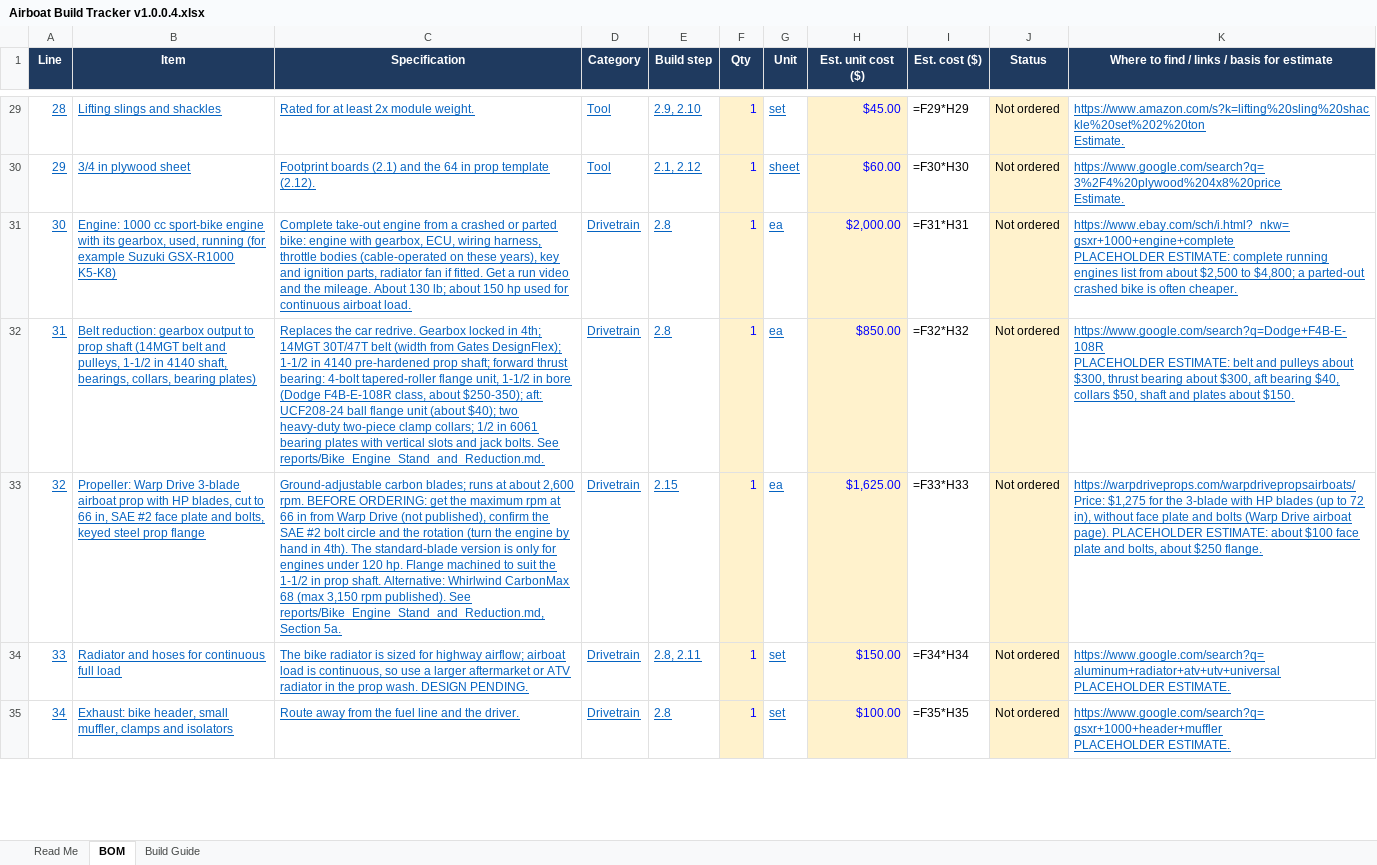
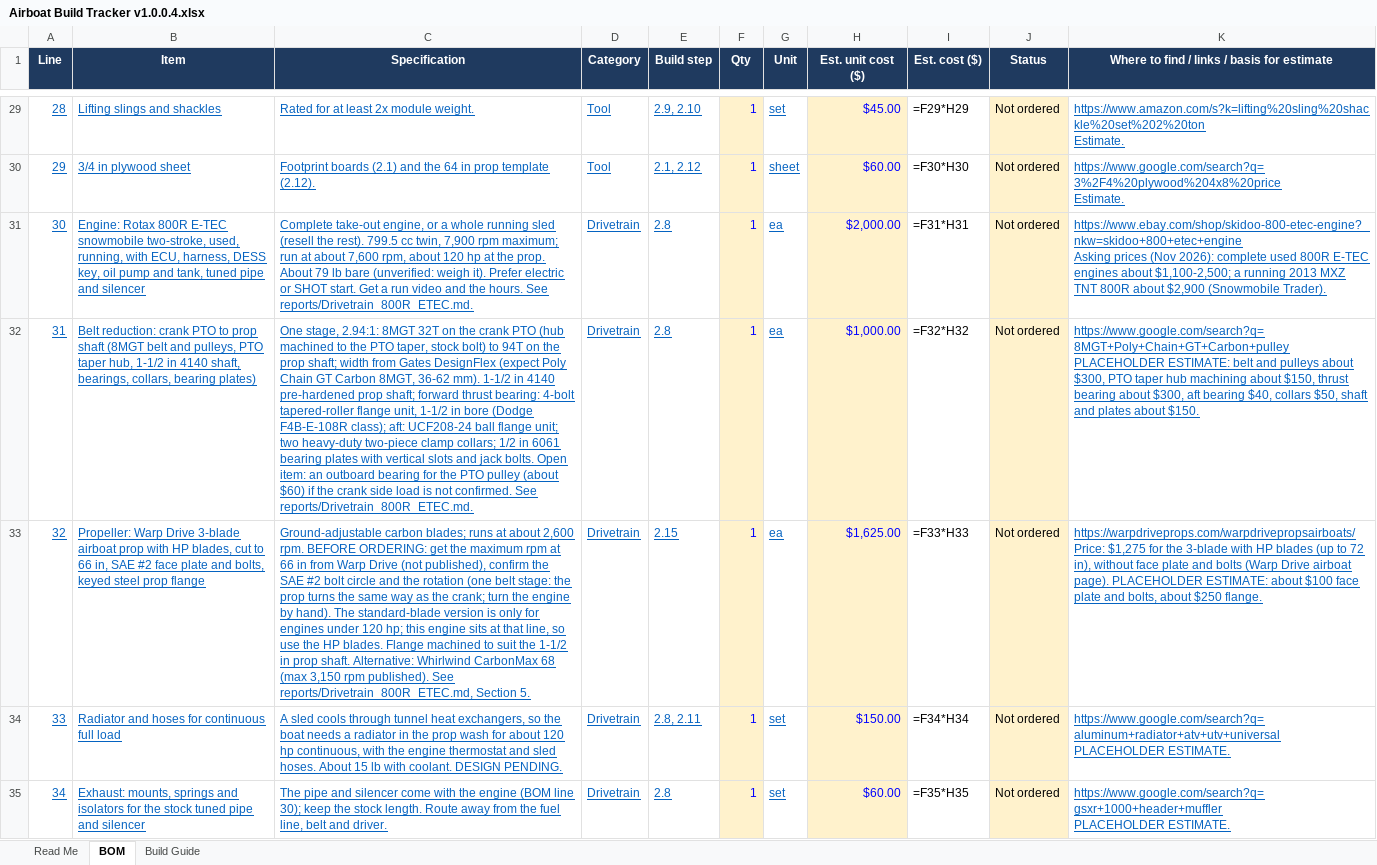
Before and after one commit to acappon/DIY-MiniAirboat, an Excel workbook: rev8_JonAirBoat/Airboat Build Tracker v1.0.0.4.xlsx, sheet BOM, drawn as a sheet; only a part is shown, gaps mark what is left out; values as stored, in another font and other column widths than the file's, no borders; formulas without a stored value are shown as written; ↵ is a line break in a cell; the diff covers the shown part only; the diff names each change by its address in the sheet, - before the commit and + after, or states it on an @@ line.

```diff
--- a/rev8_JonAirBoat/Airboat Build Tracker v1.0.0.4.xlsx (sheet BOM)
+++ b/rev8_JonAirBoat/Airboat Build Tracker v1.0.0.4.xlsx (sheet BOM)
-B31 (Item): Engine: 1000 cc sport-bike engine with its gearbox, used, running (for example Suzuki GSX-R1000 K5-K8)
+B31 (Item): Engine: Rotax 800R E-TEC snowmobile two-stroke, used, running, with ECU, harness, DESS key, oil pump and tank, tuned pipe and silencer
-C31 (Specification): Complete take-out engine from a crashed or parted bike: engine with gearbox, ECU, wiring harness, throttle bodies (cable-operated on these years), key and ignition parts, radiator fan if fitted. Get a run video and the mileage. About 130 lb; about 150 hp used for continuous airboat load.
+C31 (Specification): Complete take-out engine, or a whole running sled (resell the rest). 799.5 cc twin, 7,900 rpm maximum; run at about 7,600 rpm, about 120 hp at the prop. About 79 lb bare (unverified: weigh it). Prefer electric or SHOT start. Get a run video and the hours. See reports/Drivetrain_800R_ETEC.md.
-K31: https://www.ebay.com/sch/i.html?_nkw=gsxr+1000+engine+complete ↵ PLACEHOLDER ESTIMATE: complete running engines list from about $2,500 to $4,800; a parted-out crashed bike is often cheaper.
+K31: https://www.ebay.com/shop/skidoo-800-etec-engine?_nkw=skidoo+800+etec+engine ↵ Asking prices (Nov 2026): complete used 800R E-TEC engines about $1,100-2,500; a running 2013 MXZ TNT 800R about $2,900 (Snowmobile Trader).
-B32 (Item): Belt reduction: gearbox output to prop shaft (14MGT belt and pulleys, 1-1/2 in…
+B32 (Item): Belt reduction: crank PTO to prop shaft (8MGT belt and pulleys, PTO taper hub, 1-1/2 in…
-C32 (Specification): Replaces the car redrive. Gearbox locked in 4th; 14MGT 30T/47T belt (width from Gates DesignFlex); 1-1/2 in 4140 pre-hardened prop shaft; forward thrust bearing: 4-bolt tapered-roller flange unit, 1-1/2 in bore (Dodge F4B-E-108R class, about $250-350); aft: UCF208-24 ball flange unit (about $40); two heavy-duty two-piece clamp collars; 1/2 in 6061 bearing plates with vertical slots and jack bolts. See reports/Bike_Engine_Stand_and_Reduction.md.
+C32 (Specification): One stage, 2.94:1: 8MGT 32T on the crank PTO (hub machined to the PTO taper, stock bolt) to 94T on the prop shaft; width from Gates DesignFlex (expect Poly Chain GT Carbon 8MGT, 36-62 mm). 1-1/2 in 4140 pre-hardened prop shaft; forward thrust bearing: 4-bolt tapered-roller flange unit, 1-1/2 in bore (Dodge F4B-E-108R class); aft: UCF208-24 ball flange unit; two heavy-duty two-piece clamp collars; 1/2 in 6061 bearing plates with vertical slots and jack bolts. Open item: an outboard bearing for the PTO pulley (about $60) if the crank side load is not confirmed. See reports/Drivetrain_800R_ETEC.md.
-H32 (Est. unit cost ($)): $850.00
+H32 (Est. unit cost ($)): $1,000.00
-K32: https://www.google.com/search?q=Dodge+F4B-E-108R ↵ PLACEHOLDER ESTIMATE: belt and pulleys about $300, thrust bearing…
+K32: https://www.google.com/search?q=8MGT+Poly+Chain+GT+Carbon+pulley ↵ PLACEHOLDER ESTIMATE: belt and pulleys about $300, PTO taper hub machining about $150, thrust bearing…
-C33 (Specification): …the rotation (turn the engine by hand in 4th). The standard-blade version is only for engines under 120 hp. Flange machined to suit the 1-1/2 in prop shaft. Alternative: Whirlwind CarbonMax 68 (max 3,150 rpm published). See reports/Bike_Engine_Stand_and_Reduction.md, Section 5a.
+C33 (Specification): …the rotation (one belt stage: the prop turns the same way as the crank; turn the engine by hand). The standard-blade version is only for engines under 120 hp; this engine sits at that line, so use the HP blades. Flange machined to suit the 1-1/2 in prop shaft. Alternative: Whirlwind CarbonMax 68 (max 3,150 rpm published). See reports/Drivetrain_800R_ETEC.md, Section 5.
-C34 (Specification): The bike radiator is sized for highway airflow; airboat load is continuous, so use a larger aftermarket or ATV radiator in the prop wash. DESIGN PENDING.
+C34 (Specification): A sled cools through tunnel heat exchangers, so the boat needs a radiator in the prop wash for about 120 hp continuous, with the engine thermostat and sled hoses. About 15 lb with coolant. DESIGN PENDING.
-B35 (Item): Exhaust: bike header, small muffler, clamps and isolators
+B35 (Item): Exhaust: mounts, springs and isolators for the stock tuned pipe and silencer
-C35 (Specification): Route away from the fuel line and the driver.
+C35 (Specification): The pipe and silencer come with the engine (BOM line 30); keep the stock length. Route away from the fuel line, belt and driver.
-H35 (Est. unit cost ($)): $100.00
+H35 (Est. unit cost ($)): $60.00
```
Also changed, not shown: 9 edited cells elsewhere in this sheet, sheet Build Guide, sheet Read Me, 8 other files.
